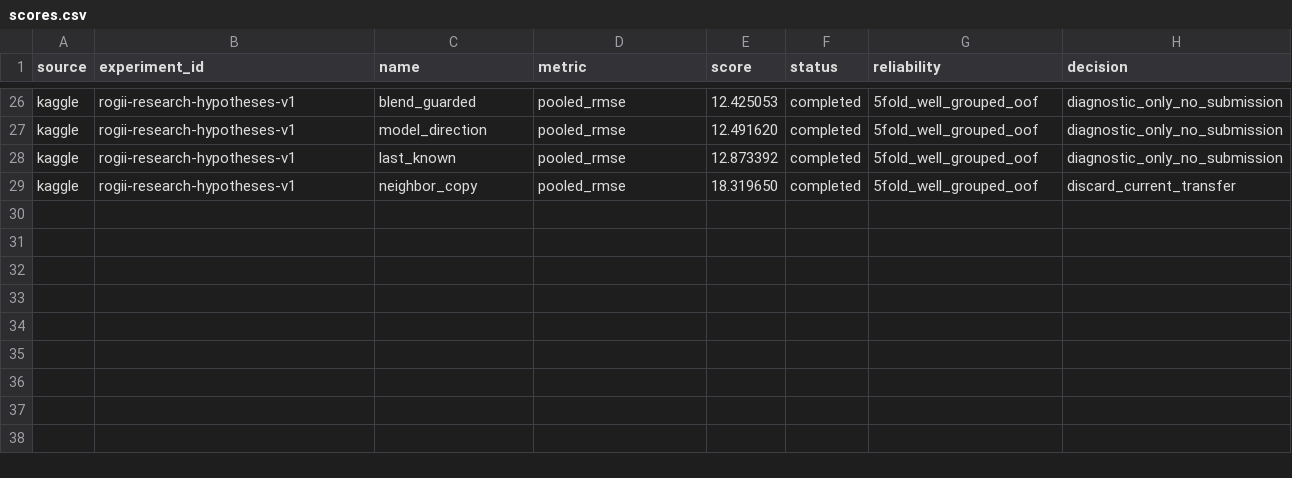
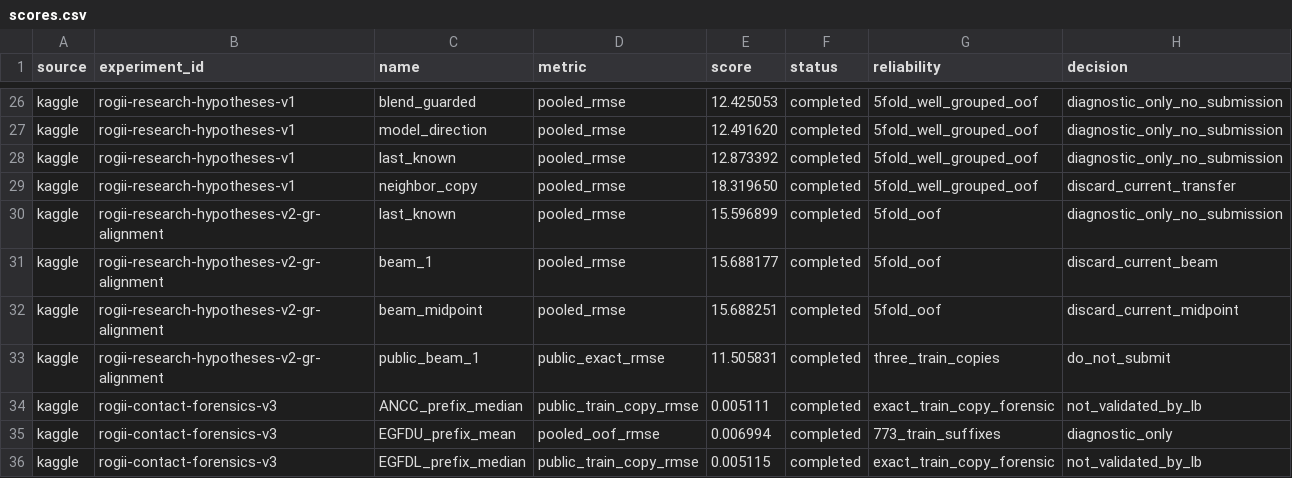
Before and after one commit to FlexonaFFt/MLKaggleTasks, a CSV file: competitions/public-comp/wellbore-geology-prediction/experiments/scores.csv, drawn as a sheet; only a part is shown, gaps mark what is left out.

```diff
--- a/competitions/public-comp/wellbore-geology-prediction/experiments/scores.csv
+++ b/competitions/public-comp/wellbore-geology-prediction/experiments/scores.csv
@@ -29 +29,8 @@ kaggle,rogii-research-hypotheses-v1,last_known,pooled_rmse,12.873392,completed,5
 kaggle,rogii-research-hypotheses-v1,neighbor_copy,pooled_rmse,18.319650,completed,5fold_well_grouped_oof,discard_current_transfer
+kaggle,rogii-research-hypotheses-v2-gr-alignment,last_known,pooled_rmse,15.596899,completed,5fold_oof,diagnostic_only_no_submission
+kaggle,rogii-research-hypotheses-v2-gr-alignment,beam_1,pooled_rmse,15.688177,completed,5fold_oof,discard_current_beam
+kaggle,rogii-research-hypotheses-v2-gr-alignment,beam_midpoint,pooled_rmse,15.688251,completed,5fold_oof,discard_current_midpoint
+kaggle,rogii-research-hypotheses-v2-gr-alignment,public_beam_1,public_exact_rmse,11.505831,completed,three_train_copies,do_not_submit
+kaggle,rogii-contact-forensics-v3,ANCC_prefix_median,public_train_copy_rmse,0.005111,completed,exact_train_copy_forensic,not_validated_by_lb
+kaggle,rogii-contact-forensics-v3,EGFDU_prefix_mean,pooled_oof_rmse,0.006994,completed,773_train_suffixes,diagnostic_only
+kaggle,rogii-contact-forensics-v3,EGFDL_prefix_median,public_train_copy_rmse,0.005115,completed,exact_train_copy_forensic,not_validated_by_lb
```
Also changed, not shown: 12 other files.
